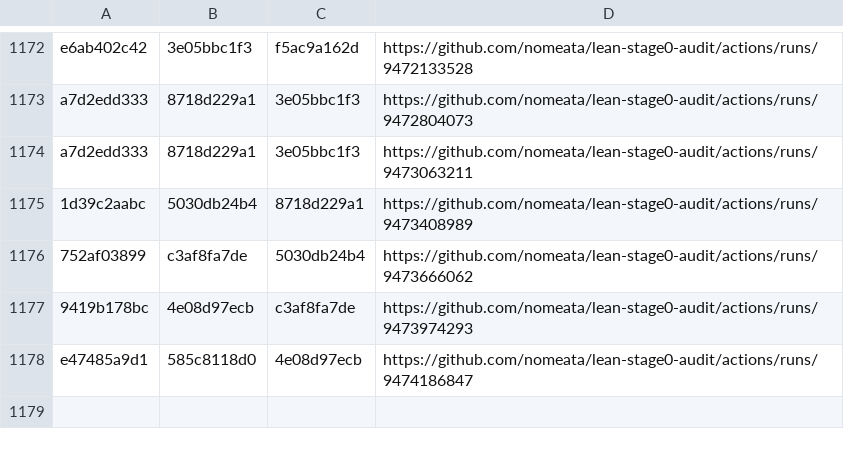
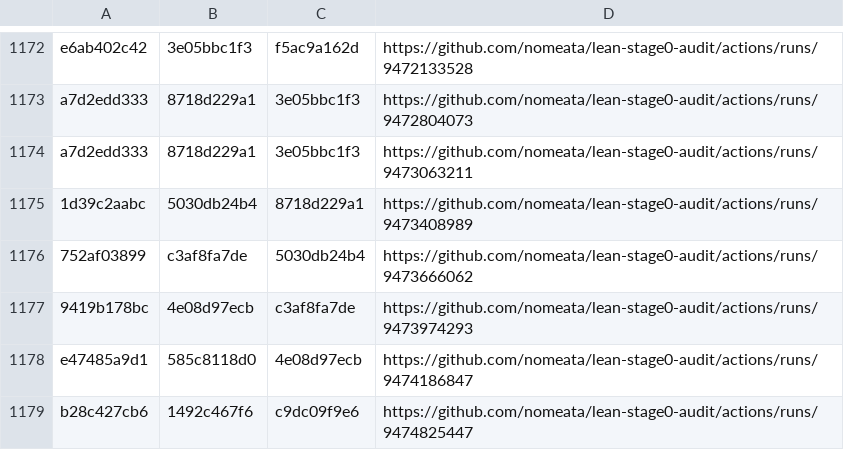
Before and after one commit to nomeata/lean-stage0-audit, a CSV file: builds.csv, drawn as a sheet; only a part is shown, gaps mark what is left out.

Commit message:
Github run of ./build.sh b28c427cb6 1492c467f6

```diff
--- a/builds.csv
+++ b/builds.csv
@@ -1178 +1178,2 @@ a7d2edd333,8718d229a1,3e05bbc1f3,https://github.com/nomeata/lean-stage0-audit/ac
 e47485a9d1,585c8118d0,4e08d97ecb,https://github.com/nomeata/lean-stage0-audit/actions/runs/9474186847
+b28c427cb6,1492c467f6,c9dc09f9e6,https://github.com/nomeata/lean-stage0-audit/actions/runs/9474825447
```
Also changed, not shown: 2 other files.
